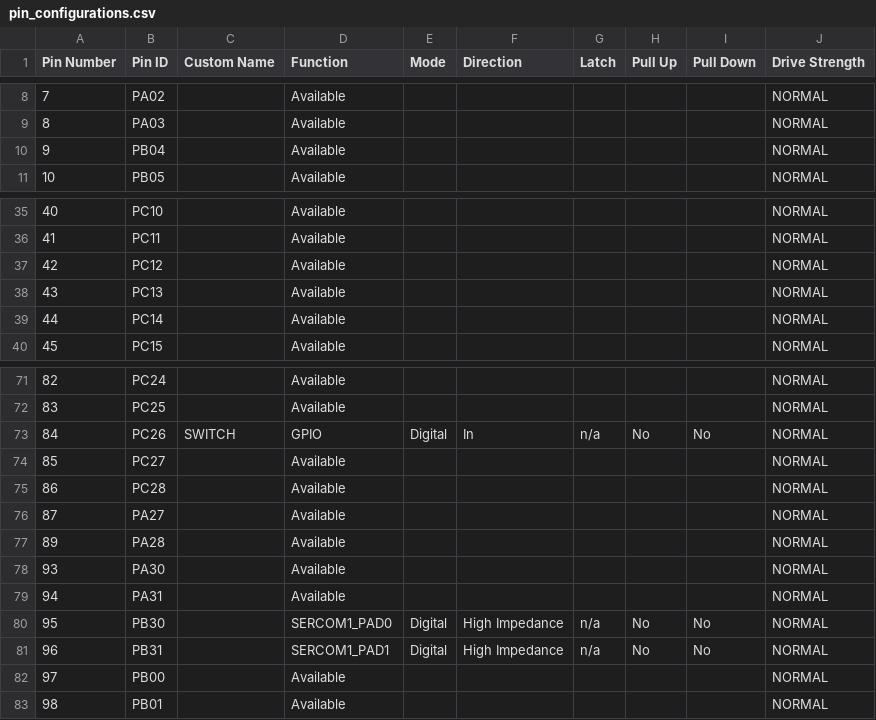
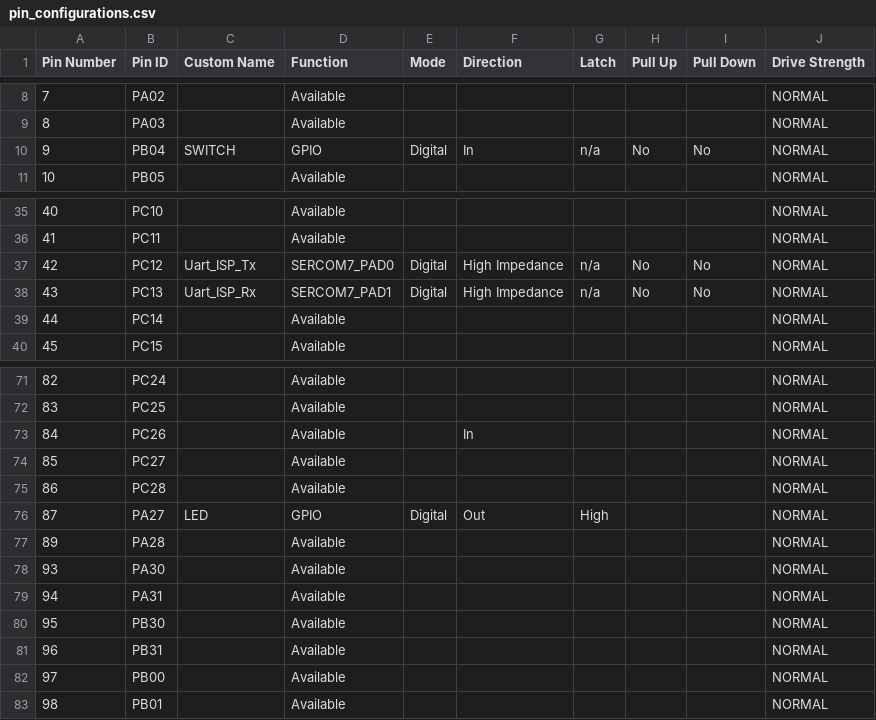
Before and after one commit to yingchaotw/MCHP_Bootloader, a CSV file: firmware/src/config/sam_c21n_xpro/pin_configurations.csv, drawn as a sheet; only a part is shown, gaps mark what is left out; the diff covers the shown part only.

Commit message:
modify pin define and sercom for new circuit <supercarrier>

```diff
--- a/firmware/src/config/sam_c21n_xpro/pin_configurations.csv
+++ b/firmware/src/config/sam_c21n_xpro/pin_configurations.csv
@@ -9,3 +9,3 @@
 8,PA03,,Available,,,,,,NORMAL
-9,PB04,,Available,,,,,,NORMAL
+9,PB04,SWITCH,GPIO,Digital,In,n/a,No,No,NORMAL
 10,PB05,,Available,,,,,,NORMAL
@@ -36,4 +36,4 @@
 41,PC11,,Available,,,,,,NORMAL
-42,PC12,,Available,,,,,,NORMAL
-43,PC13,,Available,,,,,,NORMAL
+42,PC12,Uart_ISP_Tx,SERCOM7_PAD0,Digital,High Impedance,n/a,No,No,NORMAL
+43,PC13,Uart_ISP_Rx,SERCOM7_PAD1,Digital,High Impedance,n/a,No,No,NORMAL
 44,PC14,,Available,,,,,,NORMAL
@@ -72,6 +72,6 @@
 83,PC25,,Available,,,,,,NORMAL
-84,PC26,SWITCH,GPIO,Digital,In,n/a,No,No,NORMAL
+84,PC26,,Available,,In,,,,NORMAL
 85,PC27,,Available,,,,,,NORMAL
 86,PC28,,Available,,,,,,NORMAL
-87,PA27,,Available,,,,,,NORMAL
+87,PA27,LED,GPIO,Digital,Out,High,,,NORMAL
 89,PA28,,Available,,,,,,NORMAL
@@ -79,4 +79,4 @@
 94,PA31,,Available,,,,,,NORMAL
-95,PB30,,SERCOM1_PAD0,Digital,High Impedance,n/a,No,No,NORMAL
-96,PB31,,SERCOM1_PAD1,Digital,High Impedance,n/a,No,No,NORMAL
+95,PB30,,Available,,,,,,NORMAL
+96,PB31,,Available,,,,,,NORMAL
 97,PB00,,Available,,,,,,NORMAL
```
Also changed, not shown: 5 edited cells elsewhere in this file, 38 other files.
